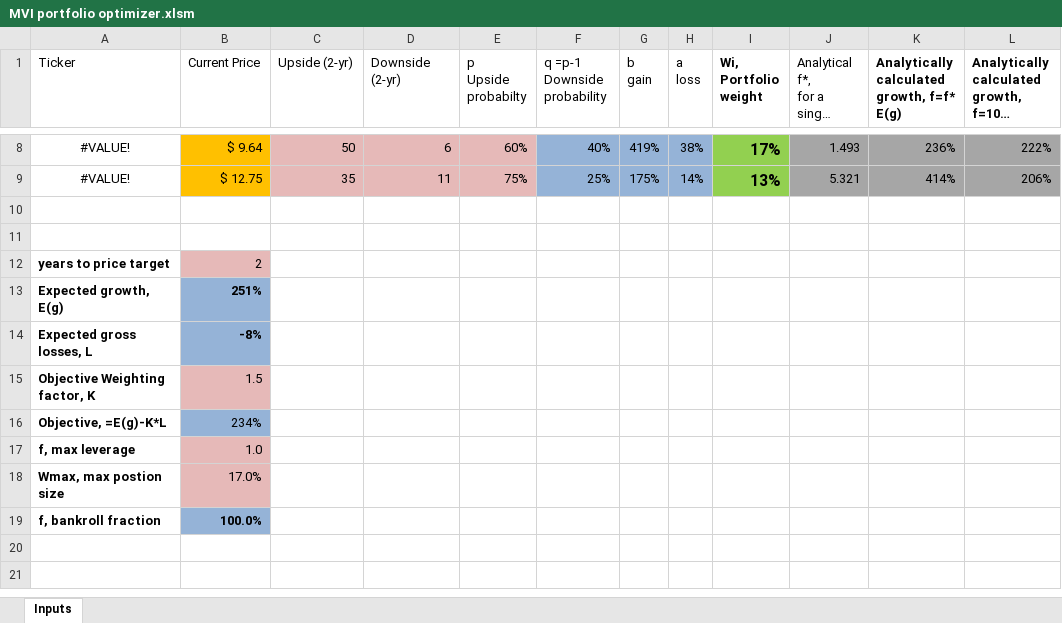
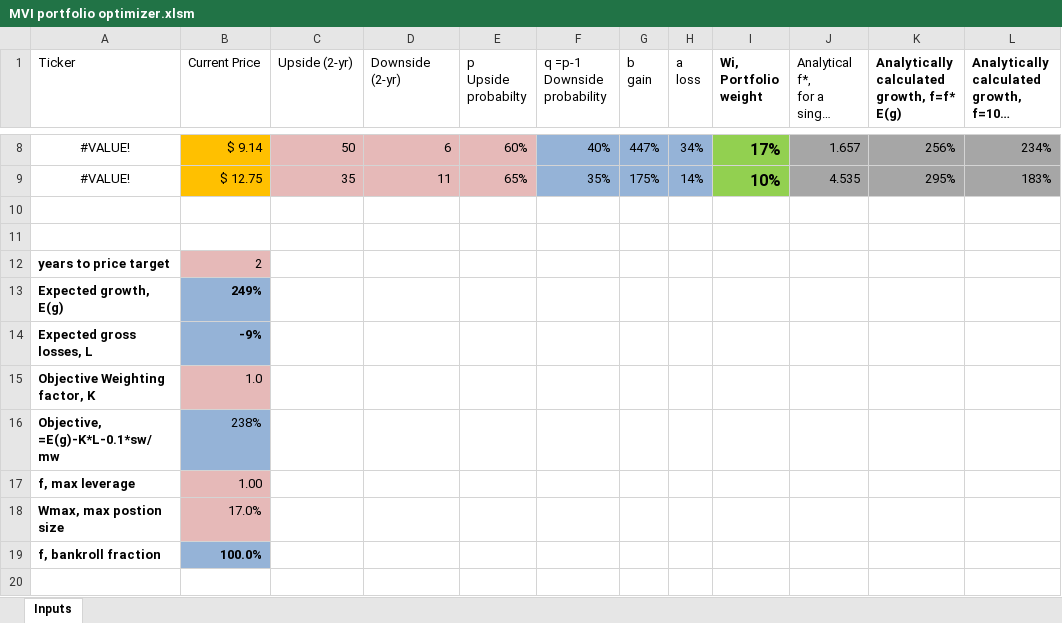
Before and after one commit to mtlr05/Pfoolio, an Excel workbook: MVI portfolio optimizer.xlsm, sheet Inputs, drawn as a sheet; only a part is shown, gaps mark what is left out; the shorter side is filled out with more unchanged rows; long unchanged cells end in …; values as stored, in another font and other column widths than the file's, no borders; charts and pictures not drawn; removed rows and columns are numbered as before the commit, all else as after; the diff covers the shown part only; the diff names each change by its address in the sheet, - before the commit and + after, or states it on an @@ line.

Commit message:
scaling the weight smoothing

```diff
--- a/MVI portfolio optimizer.xlsm (sheet Inputs)
+++ b/MVI portfolio optimizer.xlsm (sheet Inputs)
-B8 (Current Price): $ 9.64
+B8 (Current Price): $ 9.14
-G8 (b gain): 419%
+G8 (b gain): 447%
-H8 (a loss): 38%
+H8 (a loss): 34%
-J8: 1.493
+J8: 1.657
-K8: 236%
+K8: 256%
-L8: 222%
+L8: 234%
-E9 (p Upside probabilty): 75%
+E9 (p Upside probabilty): 65%
-F9 (q =p-1 Downside probability): 25%
+F9 (q =p-1 Downside probability): 35%
-I9 (Wi, Portfolio weight): 13%
+I9 (Wi, Portfolio weight): 10%
-J9: 5.321
+J9: 4.535
-K9: 414%
+K9: 295%
-L9: 206%
+L9: 183%
-B13 (Current Price): 251%
+B13 (Current Price): 249%
-B14 (Current Price): -8%
+B14 (Current Price): -9%
-B15 (Current Price): 1.5
+B15 (Current Price): 1.0
-row 16: Objective, =E(g)-K*L | 234%
+row 16: Objective, =E(g)-K*L-0.1*sw/mw | 238%
-B17 (Current Price): 1.0
+B17 (Current Price): 1.00
```
Also changed, not shown: 2 added rows, 2 removed rows and 31 edited cells elsewhere in this sheet, charts or pictures.
